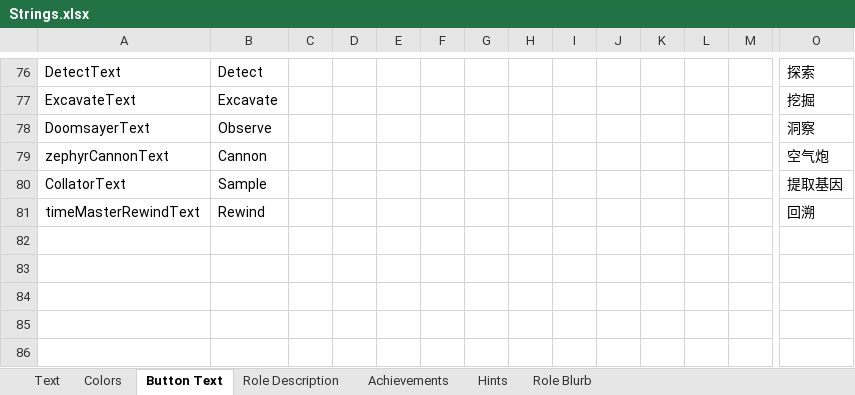
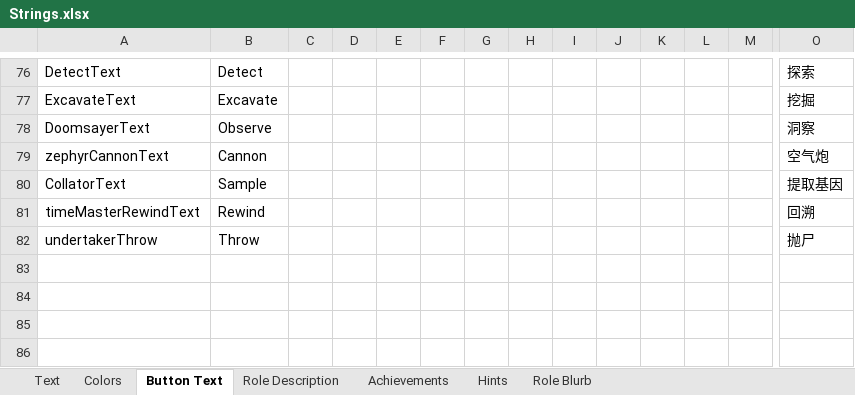
Before and after one commit to dabao40/TheOtherRolesGMIA, an Excel workbook: Strings.xlsx, sheet Button Text, drawn as a sheet; only a part is shown, gaps mark what is left out; values as stored, in another font and other column widths than the file's, no borders; rows hold the shown columns only; the diff names each change by its address in the sheet, - before the commit and + after, or states it on an @@ line.

```diff
--- a/Strings.xlsx (sheet Button Text)
+++ b/Strings.xlsx (sheet Button Text)
-row 82: (empty)
+row 82: undertakerThrow | Throw |  |  |  |  |  |  |  |  |  |  |  | 抛尸
```
Also changed, not shown: sheet Text, 10 other files.
